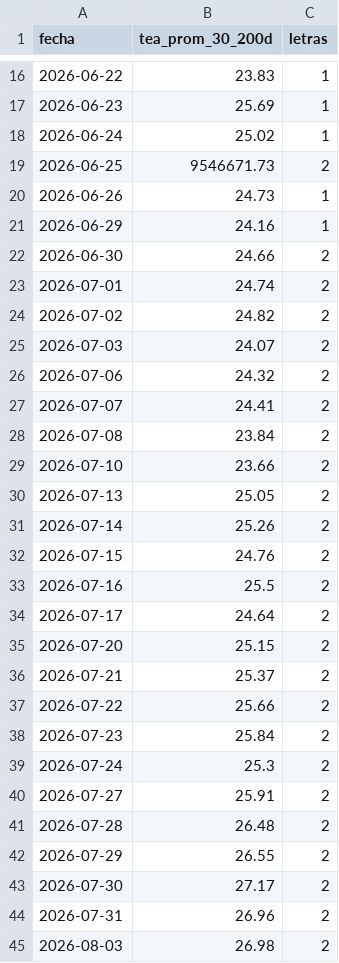
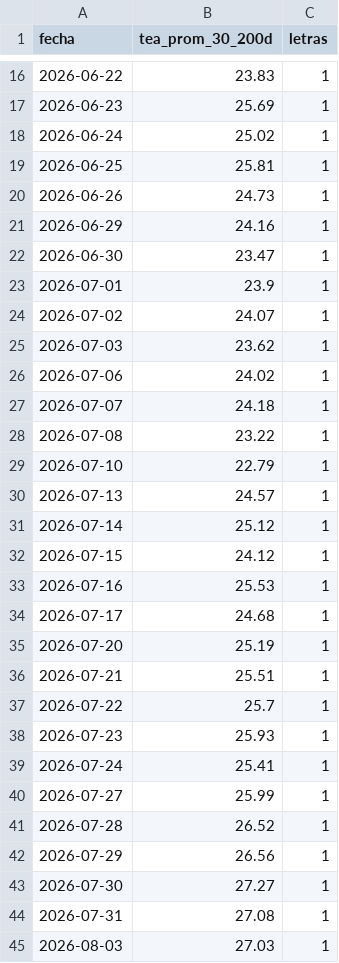
Before and after one commit to Dcostanzo30/ppi-lector, a CSV file: estudios/letras/serie_plazo.csv, drawn as a sheet; only a part is shown, gaps mark what is left out; the diff covers the shown part only.

```diff
--- a/estudios/letras/serie_plazo.csv
+++ b/estudios/letras/serie_plazo.csv
@@ -18,28 +18,28 @@ fecha,tea_prom_30_200d,letras
 2026-06-24,25.02,1
-2026-06-25,9546671.73,2
+2026-06-25,25.81,1
 2026-06-26,24.73,1
 2026-06-29,24.16,1
-2026-06-30,24.66,2
-2026-07-01,24.74,2
-2026-07-02,24.82,2
-2026-07-03,24.07,2
-2026-07-06,24.32,2
-2026-07-07,24.41,2
-2026-07-08,23.84,2
-2026-07-10,23.66,2
-2026-07-13,25.05,2
-2026-07-14,25.26,2
-2026-07-15,24.76,2
-2026-07-16,25.5,2
-2026-07-17,24.64,2
-2026-07-20,25.15,2
-2026-07-21,25.37,2
-2026-07-22,25.66,2
-2026-07-23,25.84,2
-2026-07-24,25.3,2
-2026-07-27,25.91,2
-2026-07-28,26.48,2
-2026-07-29,26.55,2
-2026-07-30,27.17,2
-2026-07-31,26.96,2
-2026-08-03,26.98,2
+2026-06-30,23.47,1
+2026-07-01,23.9,1
+2026-07-02,24.07,1
+2026-07-03,23.62,1
+2026-07-06,24.02,1
+2026-07-07,24.18,1
+2026-07-08,23.22,1
+2026-07-10,22.79,1
+2026-07-13,24.57,1
+2026-07-14,25.12,1
+2026-07-15,24.12,1
+2026-07-16,25.53,1
+2026-07-17,24.68,1
+2026-07-20,25.19,1
+2026-07-21,25.51,1
+2026-07-22,25.7,1
+2026-07-23,25.93,1
+2026-07-24,25.41,1
+2026-07-27,25.99,1
+2026-07-28,26.52,1
+2026-07-29,26.56,1
+2026-07-30,27.27,1
+2026-07-31,27.08,1
+2026-08-03,27.03,1
```
Also changed, not shown: 3 added rows and 98 edited cells elsewhere in this file, estudios/letras/historico_tea.csv, 2 other files.
